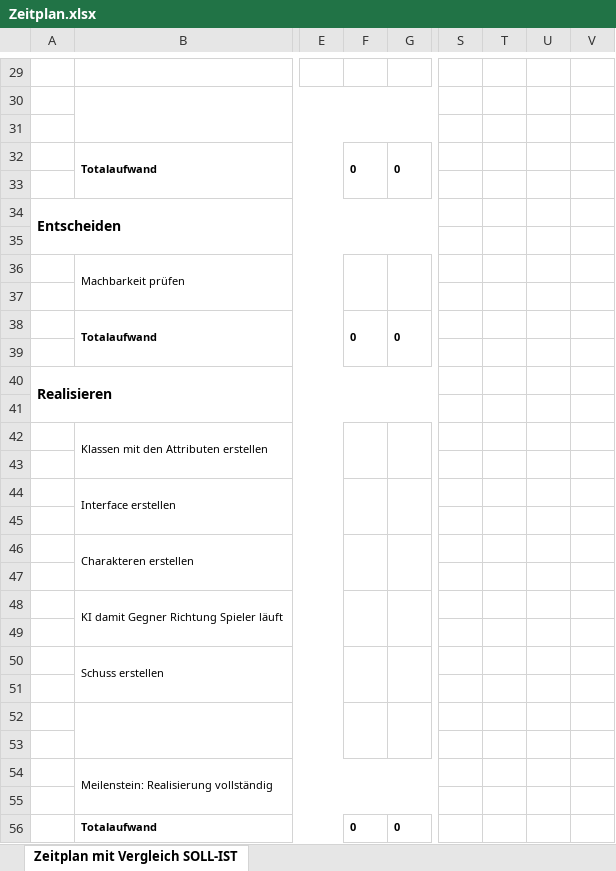
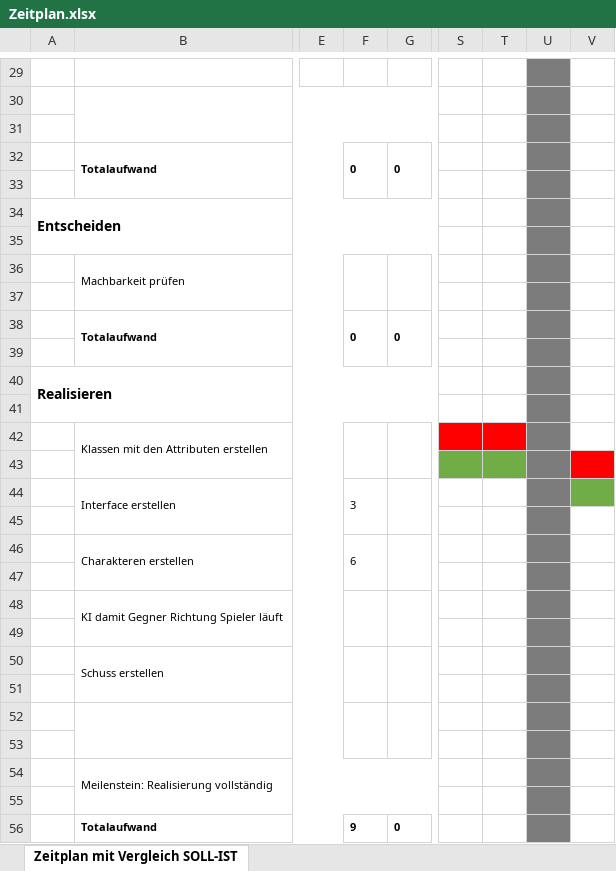
Before and after one commit to SwiMiKor/Gameprojekt, an Excel workbook: Zeitplan.xlsx, sheet Zeitplan mit Vergleich SOLL-IST, drawn as a sheet; only a part is shown, gaps mark what is left out; values as stored, in another font and other column widths than the file's, no borders; the diff covers the shown part only; the diff names each change by its address in the sheet, - before the commit and + after, or states it on an @@ line.

```diff
--- a/Zeitplan.xlsx (sheet Zeitplan mit Vergleich SOLL-IST)
+++ b/Zeitplan.xlsx (sheet Zeitplan mit Vergleich SOLL-IST)
-U29:U56 fill: none
+U29:U56 fill: #7C7C7C
-S42:T42 fill: none
+S42:T42 fill: #FF0000
-S43:T43 fill: none
+S43:T43 fill: #70AD47
-V43 fill: none
+V43 fill: #FF0000
-F44: (empty)
+F44: 3
-V44 fill: none
+V44 fill: #70AD47
-F46: (empty)
+F46: 6
-F56: 0
+F56: 9
```
Also changed, not shown: 3 edited cells, cell formats and merged cells elsewhere in this sheet, 5 other files.
